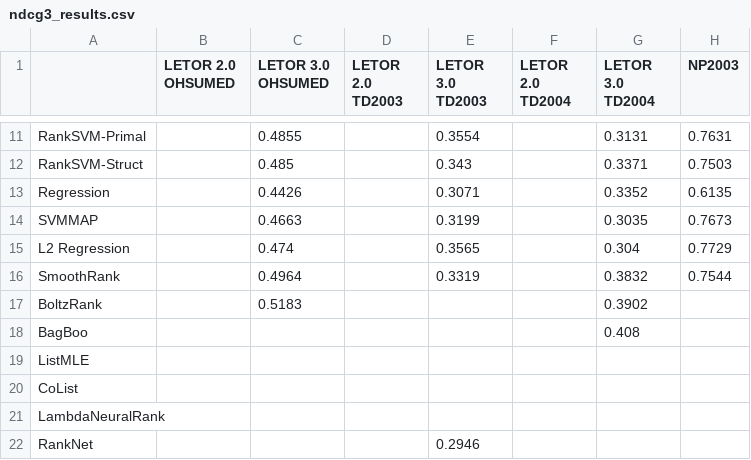
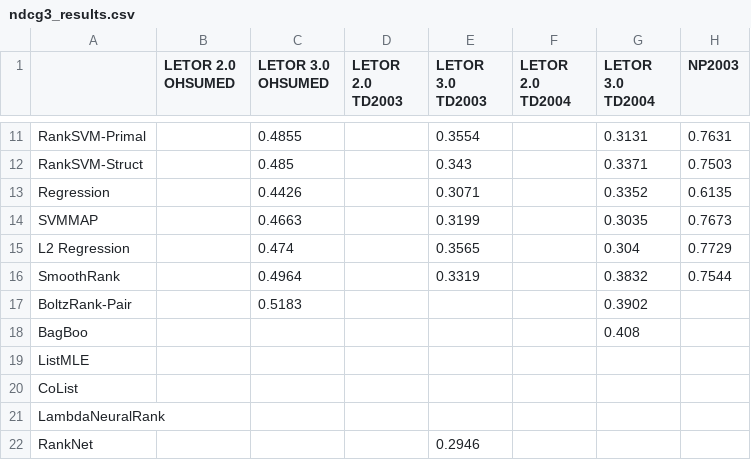
Before and after one commit to TaXxER/Afstuderen, a CSV file: method_selection/ndcg3_results.csv, drawn as a sheet; only a part is shown, gaps mark what is left out; the diff names each change by its address in the sheet, - before the commit and + after, or states it on an @@ line.

```diff
--- a/method_selection/ndcg3_results.csv
+++ b/method_selection/ndcg3_results.csv
-A17: BoltzRank
+A17: BoltzRank-Pair
```
Also changed, not shown: 5 other files.
